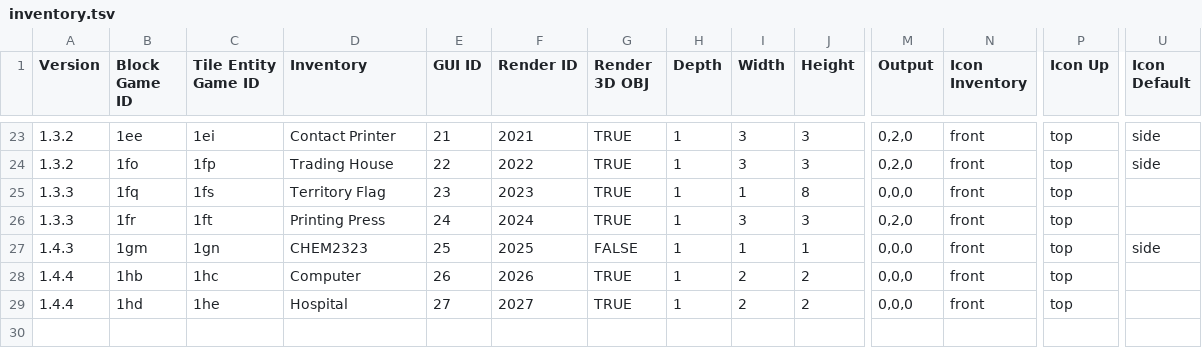
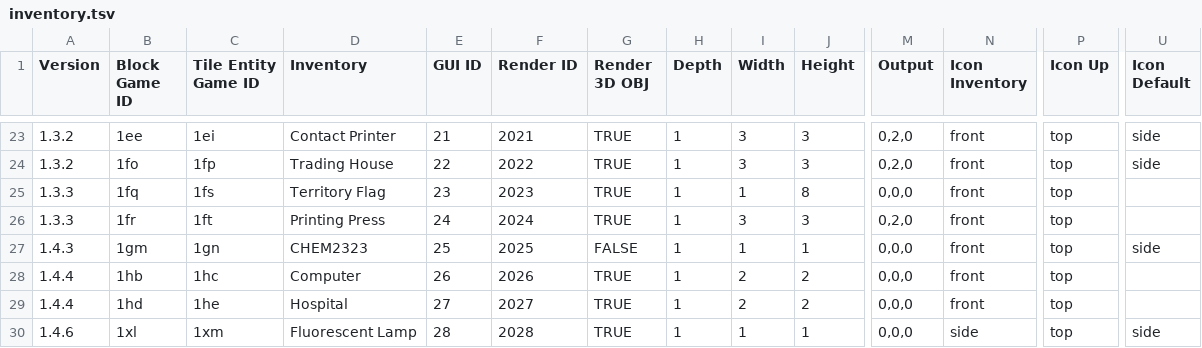
Before and after one commit to PolycraftWorld/polycraft-world, a TSV file: src/main/resources/config/inventory.tsv, drawn as a sheet; only a part is shown, gaps mark what is left out; rows hold the shown columns only; the diff names each change by its address in the sheet, - before the commit and + after, or states it on an @@ line.

Commit message:
Add items for Fluorescent Lamp (1xl, 1xm, 1xn) operation

```diff
--- a/src/main/resources/config/inventory.tsv
+++ b/src/main/resources/config/inventory.tsv
+row 30: 1.4.6 | 1xl | 1xm | Fluorescent Lamp | 28 | 2028 | TRUE | 1 | 1 | 1 | 0,0,0 | side | top | side
```
Also changed, not shown: src/main/resources/config/customobject.tsv, src/main/resources/config/enums.tsv, 6 other files.
